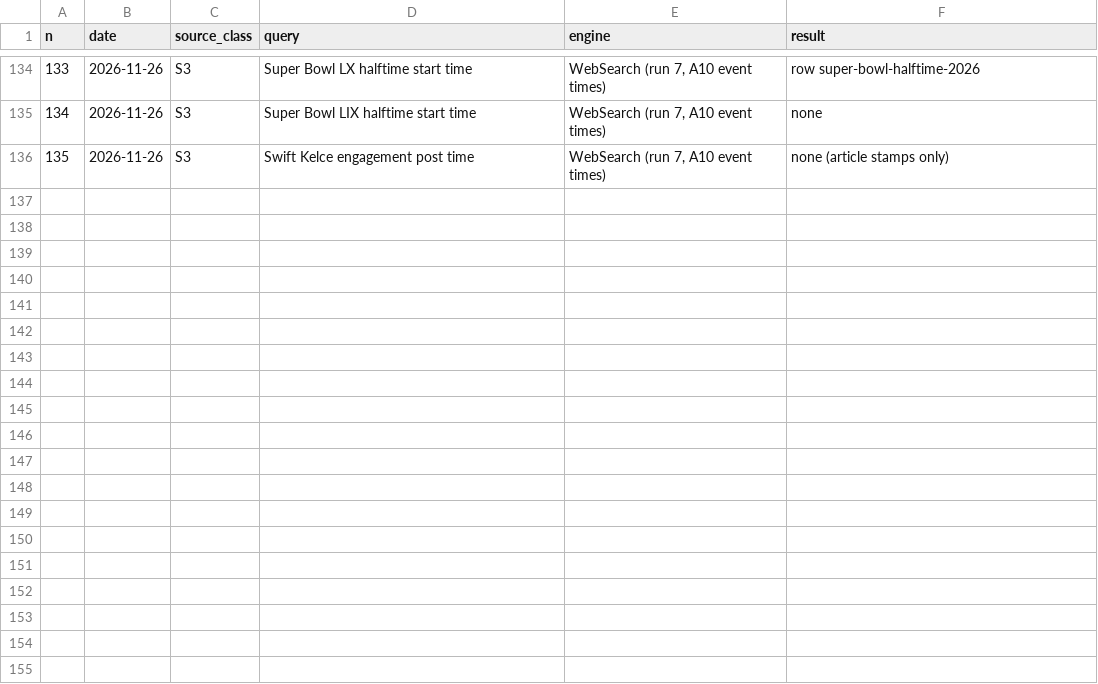
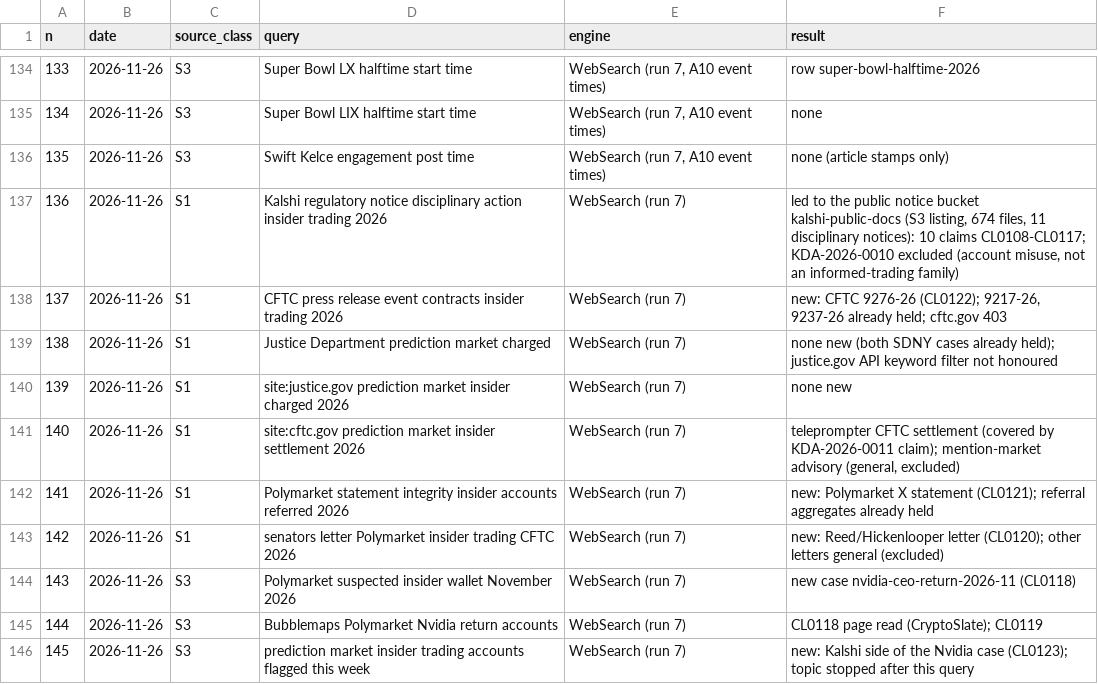
Before and after one commit to ibrhmyi/insider, a CSV file: dataset/logs/search_log.csv, drawn as a sheet; only a part is shown, gaps mark what is left out.

```diff
--- a/dataset/logs/search_log.csv
+++ b/dataset/logs/search_log.csv
@@ -136 +136,11 @@ n,date,source_class,query,engine,result
 135,2026-11-26,S3,Swift Kelce engagement post time,"WebSearch (run 7, A10 event times)",none (article stamps only)
+136,2026-11-26,S1,Kalshi regulatory notice disciplinary action insider trading 2026,WebSearch (run 7),"led to the public notice bucket kalshi-public-docs (S3 listing, 674 files, 11 disciplinary notices): 10 claims CL0108-CL0117; KDA-2026-0010 excluded (account misuse, not an informed-trading family)"
+137,2026-11-26,S1,CFTC press release event contracts insider trading 2026,WebSearch (run 7),"new: CFTC 9276-26 (CL0122); 9217-26, 9237-26 already held; cftc.gov 403"
+138,2026-11-26,S1,Justice Department prediction market charged,WebSearch (run 7),none new (both SDNY cases already held); justice.gov API keyword filter not honoured
+139,2026-11-26,S1,site:justice.gov prediction market insider charged 2026,WebSearch (run 7),none new
+140,2026-11-26,S1,site:cftc.gov prediction market insider settlement 2026,WebSearch (run 7),"teleprompter CFTC settlement (covered by KDA-2026-0011 claim); mention-market advisory (general, excluded)"
+141,2026-11-26,S1,Polymarket statement integrity insider accounts referred 2026,WebSearch (run 7),new: Polymarket X statement (CL0121); referral aggregates already held
+142,2026-11-26,S1,senators letter Polymarket insider trading CFTC 2026,WebSearch (run 7),new: Reed/Hickenlooper letter (CL0120); other letters general (excluded)
+143,2026-11-26,S3,Polymarket suspected insider wallet November 2026,WebSearch (run 7),new case nvidia-ceo-return-2026-11 (CL0118)
+144,2026-11-26,S3,Bubblemaps Polymarket Nvidia return accounts,WebSearch (run 7),CL0118 page read (CryptoSlate); CL0119
+145,2026-11-26,S3,prediction market insider trading accounts flagged this week,WebSearch (run 7),new: Kalshi side of the Nvidia case (CL0123); topic stopped after this query
```
Also changed, not shown: dataset/data/cases.csv, dataset/data/claims.csv, 2 other files.
